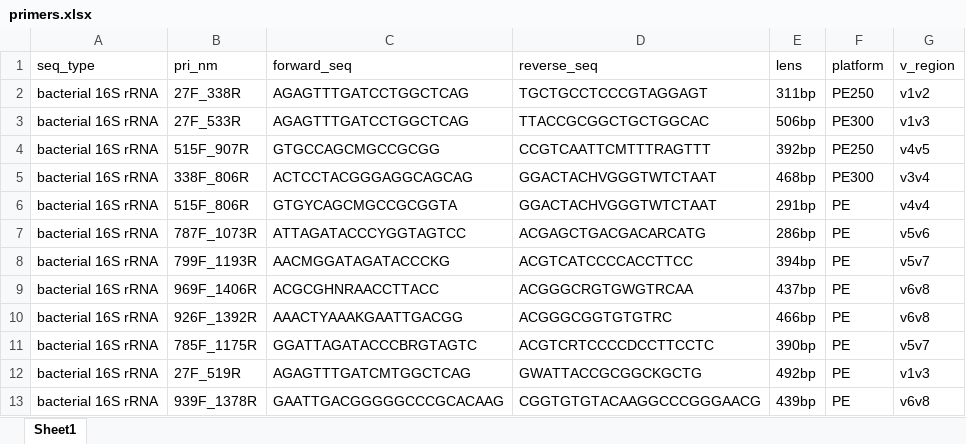
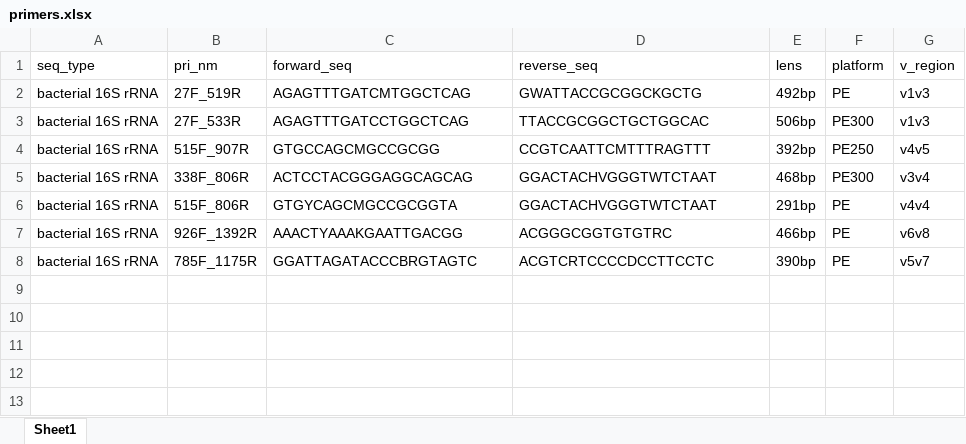
Before and after one commit to zhanghaoyu9931/KuafuPrimer, an Excel workbook: Model_data/Universal_primers/primers.xlsx, sheet Sheet1, drawn as a sheet; values as stored, in another font and other column widths than the file's, no borders; removed rows and columns are numbered as before the commit, all else as after; the diff names each change by its address in the sheet, - before the commit and + after, or states it on an @@ line.

Commit message:
KuafuPrimer git: [1217]

```diff
--- a/Model_data/Universal_primers/primers.xlsx (sheet Sheet1)
+++ b/Model_data/Universal_primers/primers.xlsx (sheet Sheet1)
-row 2: bacterial 16S rRNA | 27F_338R | AGAGTTTGATCCTGGCTCAG | TGCTGCCTCCCGTAGGAGT | 311bp | PE250 | v1v2
@@ row 12 moved to row 2: bacterial 16S rRNA @@
-row 7: bacterial 16S rRNA | 787F_1073R | ATTAGATACCCYGGTAGTCC | ACGAGCTGACGACARCATG | 286bp | PE | v5v6
-row 8: bacterial 16S rRNA | 799F_1193R | AACMGGATAGATACCCKG | ACGTCATCCCCACCTTCC | 394bp | PE | v5v7
-row 9: bacterial 16S rRNA | 969F_1406R | ACGCGHNRAACCTTACC | ACGGGCRGTGWGTRCAA | 437bp | PE | v6v8
-row 13: bacterial 16S rRNA | 939F_1378R | GAATTGACGGGGGCCCGCACAAG | CGGTGTGTACAAGGCCCGGGAACG | 439bp | PE | v6v8
```
Also changed, not shown: 5 other files.
